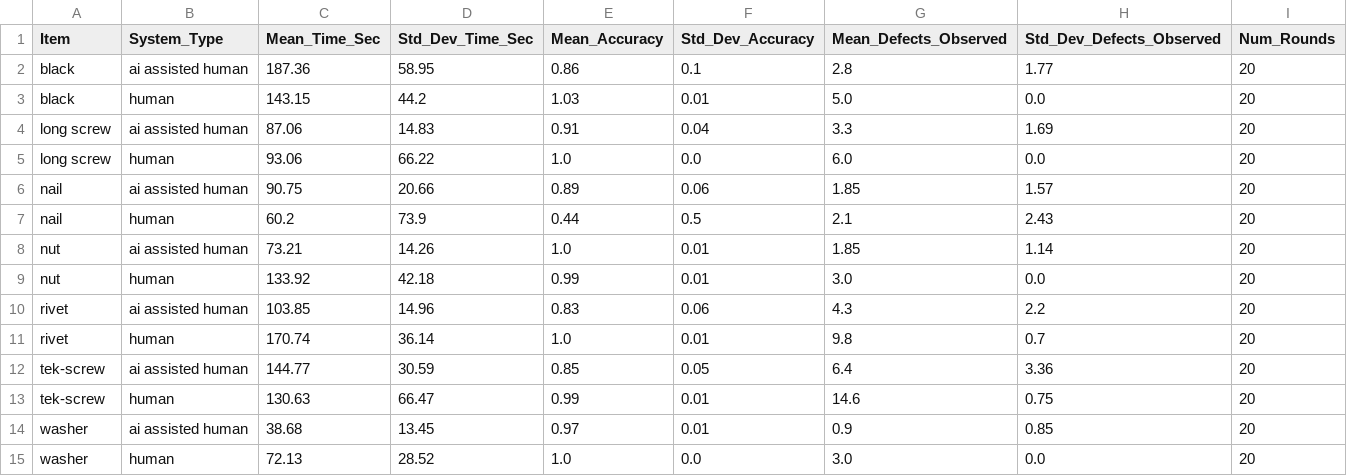
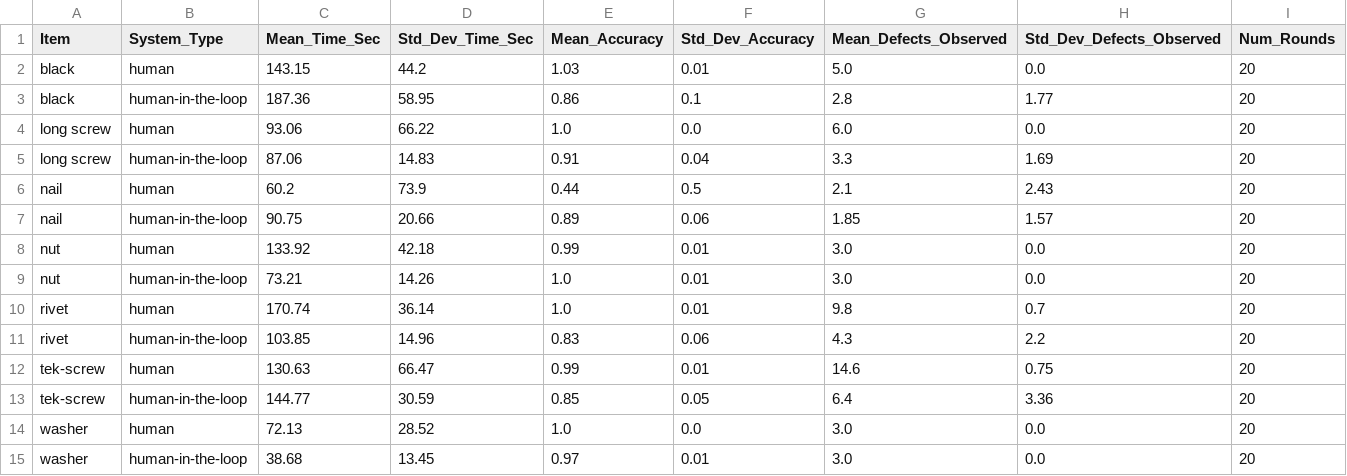
Before and after one commit to erwincarlogonzales/mldetection_data_analysis, a CSV file: summary_statistics.csv, drawn as a sheet; removed rows and columns are numbered as before the commit, all else as after; the diff names each change by its address in the sheet, - before the commit and + after, or states it on an @@ line.

```diff
--- a/summary_statistics.csv
+++ b/summary_statistics.csv
-row 2: black | ai assisted human | 187.36 | 58.95 | 0.86 | 0.1 | 2.8 | 1.77 | 20
-row 4: long screw | ai assisted human | 87.06 | 14.83 | 0.91 | 0.04 | 3.3 | 1.69 | 20
+row 3: black | human-in-the-loop | 187.36 | 58.95 | 0.86 | 0.1 | 2.8 | 1.77 | 20
-row 6: nail | ai assisted human | 90.75 | 20.66 | 0.89 | 0.06 | 1.85 | 1.57 | 20
+row 5: long screw | human-in-the-loop | 87.06 | 14.83 | 0.91 | 0.04 | 3.3 | 1.69 | 20
-row 8: nut | ai assisted human | 73.21 | 14.26 | 1.0 | 0.01 | 1.85 | 1.14 | 20
+row 7: nail | human-in-the-loop | 90.75 | 20.66 | 0.89 | 0.06 | 1.85 | 1.57 | 20
-row 10: rivet | ai assisted human | 103.85 | 14.96 | 0.83 | 0.06 | 4.3 | 2.2 | 20
+row 9: nut | human-in-the-loop | 73.21 | 14.26 | 1.0 | 0.01 | 3.0 | 0.0 | 20
-row 12: tek-screw | ai assisted human | 144.77 | 30.59 | 0.85 | 0.05 | 6.4 | 3.36 | 20
+row 11: rivet | human-in-the-loop | 103.85 | 14.96 | 0.83 | 0.06 | 4.3 | 2.2 | 20
-row 14: washer | ai assisted human | 38.68 | 13.45 | 0.97 | 0.01 | 0.9 | 0.85 | 20
+row 13: tek-screw | human-in-the-loop | 144.77 | 30.59 | 0.85 | 0.05 | 6.4 | 3.36 | 20
+row 15: washer | human-in-the-loop | 38.68 | 13.45 | 0.97 | 0.01 | 3.0 | 0.0 | 20
```
Also changed, not shown: statistical_test_results.csv, 4 other files.
